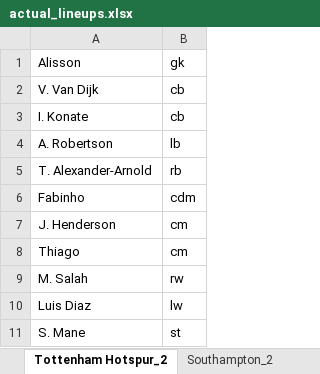
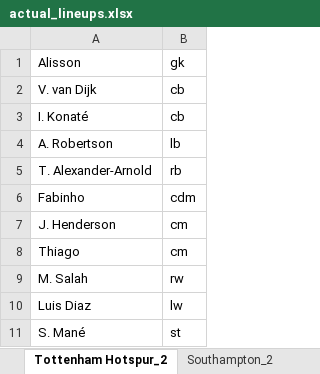
Before and after one commit to ashhad0030/Optimization-Final-Project, an Excel workbook: actual_lineups.xlsx, sheet Tottenham Hotspur_2, drawn as a sheet; values as stored, in another font and other column widths than the file's, no borders; the diff names each change by its address in the sheet, - before the commit and + after, or states it on an @@ line.

```diff
--- a/actual_lineups.xlsx (sheet Tottenham Hotspur_2)
+++ b/actual_lineups.xlsx (sheet Tottenham Hotspur_2)
-A2: V. Van Dijk
+A2: V. van Dijk
-A3: I. Konate
+A3: I. Konaté
-A11: S. Mane
+A11: S. Mané
```
Also changed, not shown: sheet West Ham United_2, sheet Norwich City_2, sheet Newcastle United_2, sheet Burnley_2, sheet Brighton & Holve Albion_2, sheet Everton_2, 21 more sheets, 2 other files.
